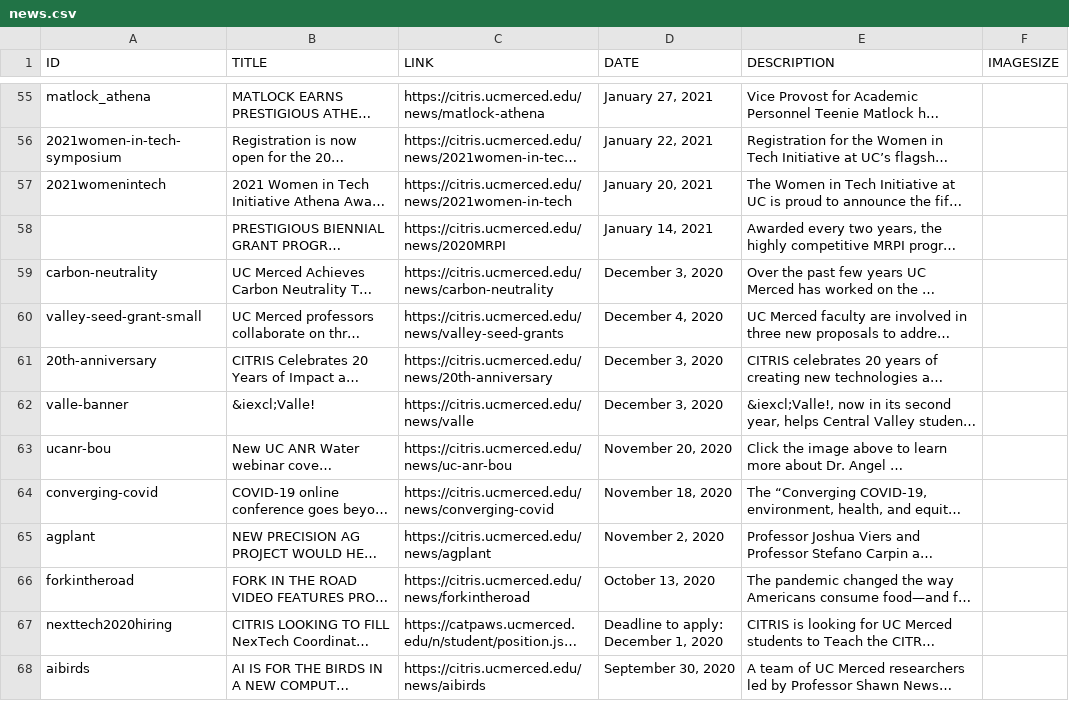
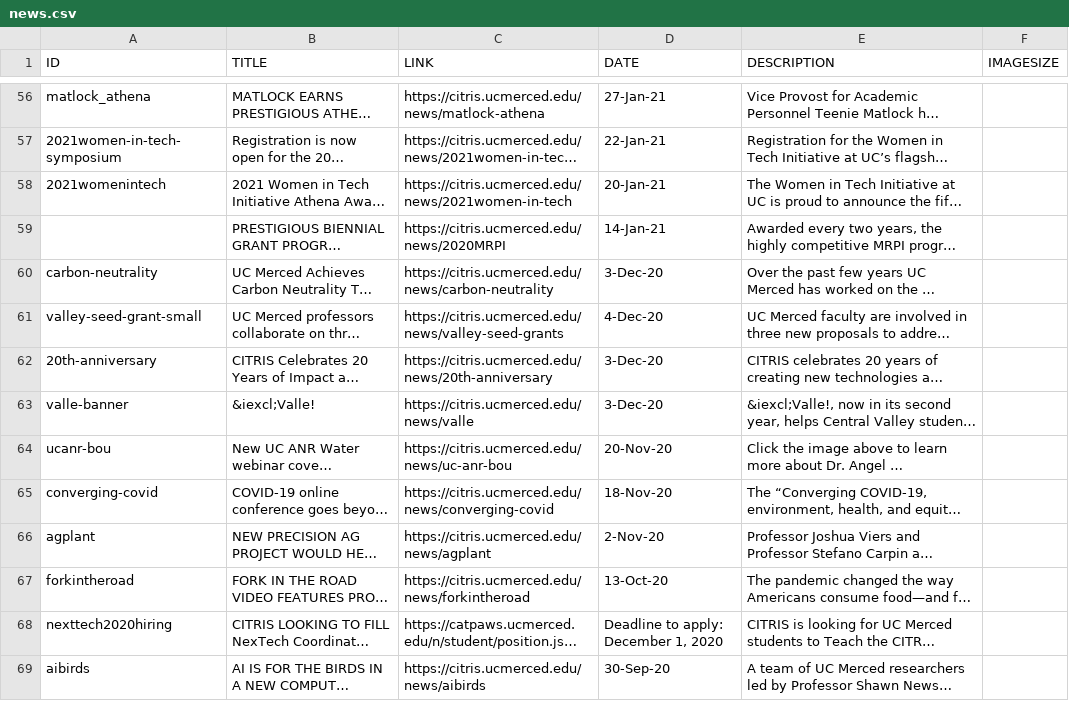
Before and after one commit to citris-ucmerced/citris, a CSV file: news.csv, drawn as a sheet; only a part is shown, gaps mark what is left out; long unchanged cells end in …; addresses are those after the commit; the diff covers the shown part only; the diff names each change by its address in the sheet, - before the commit and + after, or states it on an @@ line.

```diff
--- a/news.csv
+++ b/news.csv
-D56 (DATE): January 27, 2021
+D56 (DATE): 27-Jan-21
-D57 (DATE): January 22, 2021
+D57 (DATE): 22-Jan-21
-D58 (DATE): January 20, 2021
+D58 (DATE): 20-Jan-21
-D59 (DATE): January 14, 2021
+D59 (DATE): 14-Jan-21
-D60 (DATE): December 3, 2020
+D60 (DATE): 3-Dec-20
-D61 (DATE): December 4, 2020
+D61 (DATE): 4-Dec-20
-D62:D63 (DATE): December 3, 2020
+D62:D63 (DATE): 3-Dec-20
-D64 (DATE): November 20, 2020
+D64 (DATE): 20-Nov-20
-D65 (DATE): November 18, 2020
+D65 (DATE): 18-Nov-20
-D66 (DATE): November 2, 2020
+D66 (DATE): 2-Nov-20
-D67 (DATE): October 13, 2020
+D67 (DATE): 13-Oct-20
-D69 (DATE): September 30, 2020
+D69 (DATE): 30-Sep-20
```
Also changed, not shown: 1 added row and 63 edited cells elsewhere in this file, 1 other file.
